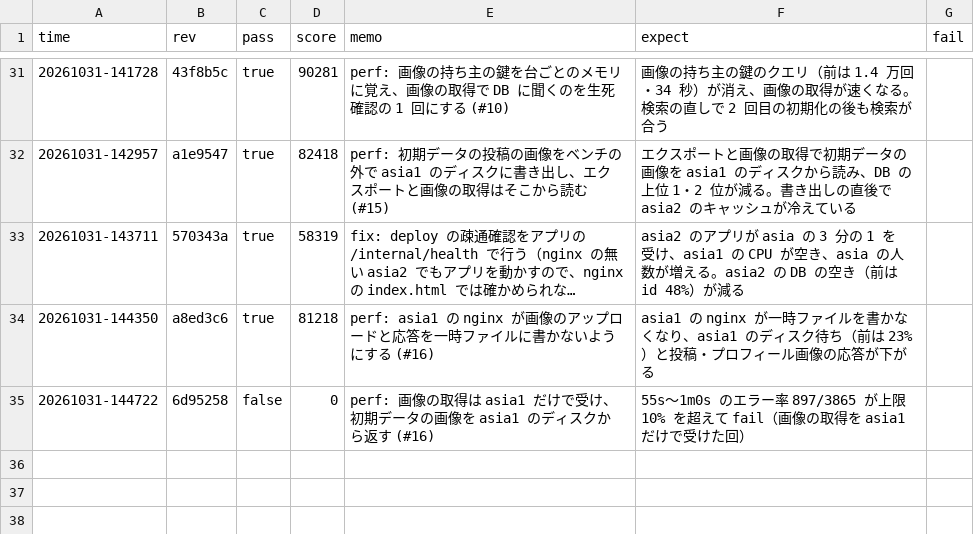
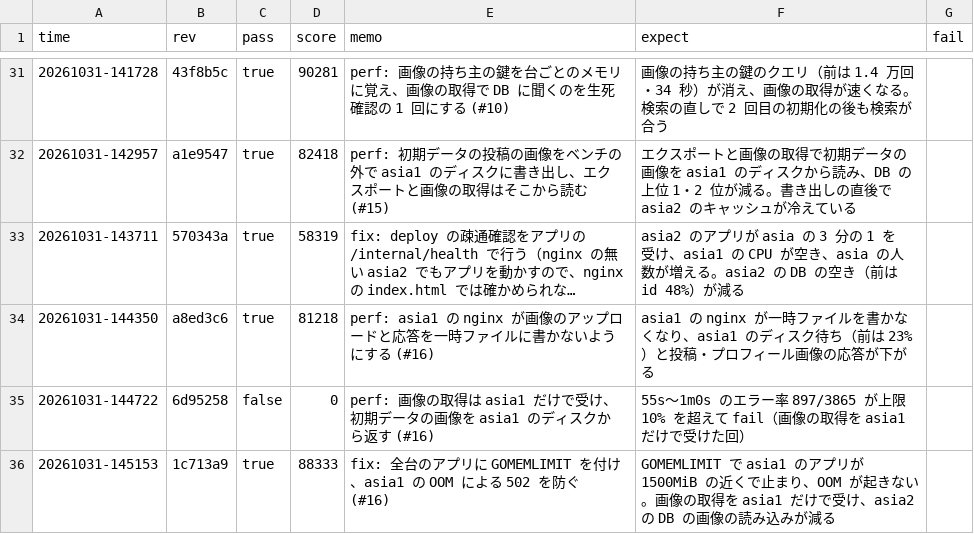
Before and after one commit to kmishima16/isucon2026, a TSV file: docs/scores.tsv, drawn as a sheet; only a part is shown, gaps mark what is left out; long unchanged cells end in …; the diff names each change by its address in the sheet, - before the commit and + after, or states it on an @@ line.

Commit message:
chore: ベンチ結果を記録する

```diff
--- a/docs/scores.tsv
+++ b/docs/scores.tsv
+row 36: 20261031-145153 | 1c713a9 | true | 88333 | fix: 全台のアプリに GOMEMLIMIT を付け、asia1 の OOM による 502 を防ぐ (#16) | GOMEMLIMIT で asia1 のアプリが 1500MiB の近くで止まり、OOM が起きない。画像の取得を asia1 だけで受け、asia2 の DB の画像の読み込みが減る
```
